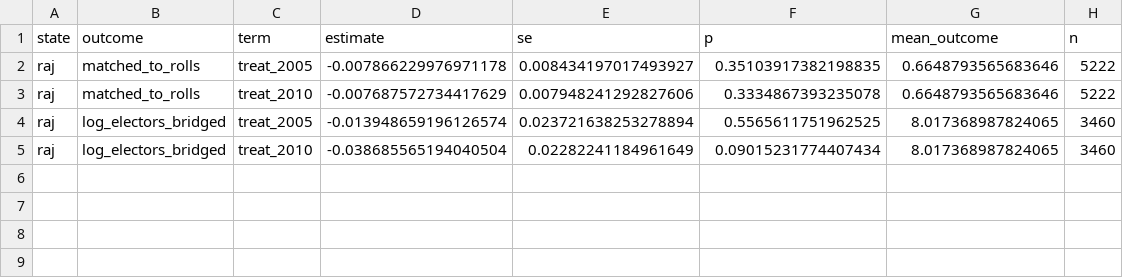
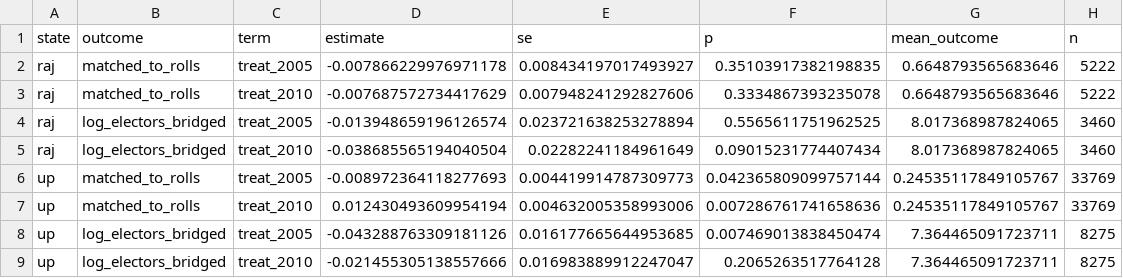
Before and after one commit to in-rolls/quota_marriage, a CSV file: data/audit/03e_bridge_balance.csv, drawn as a sheet; the diff names each change by its address in the sheet, - before the commit and + after, or states it on an @@ line.

```diff
--- a/data/audit/03e_bridge_balance.csv
+++ b/data/audit/03e_bridge_balance.csv
+row 6: up | matched_to_rolls | treat_2005 | -0.008972364118277693 | 0.004419914787309773 | 0.042365809099757144 | 0.24535117849105767 | 33769
+row 7: up | matched_to_rolls | treat_2010 | 0.012430493609954194 | 0.004632005358993006 | 0.007286761741658636 | 0.24535117849105767 | 33769
+row 8: up | log_electors_bridged | treat_2005 | -0.043288763309181126 | 0.016177665644953685 | 0.007469013838450474 | 7.364465091723711 | 8275
+row 9: up | log_electors_bridged | treat_2010 | -0.021455305138557666 | 0.016983889912247047 | 0.2065263517764128 | 7.364465091723711 | 8275
```
Also changed, not shown: data/audit/03a_raj_ps_extract_sample.csv, 48 other files.
